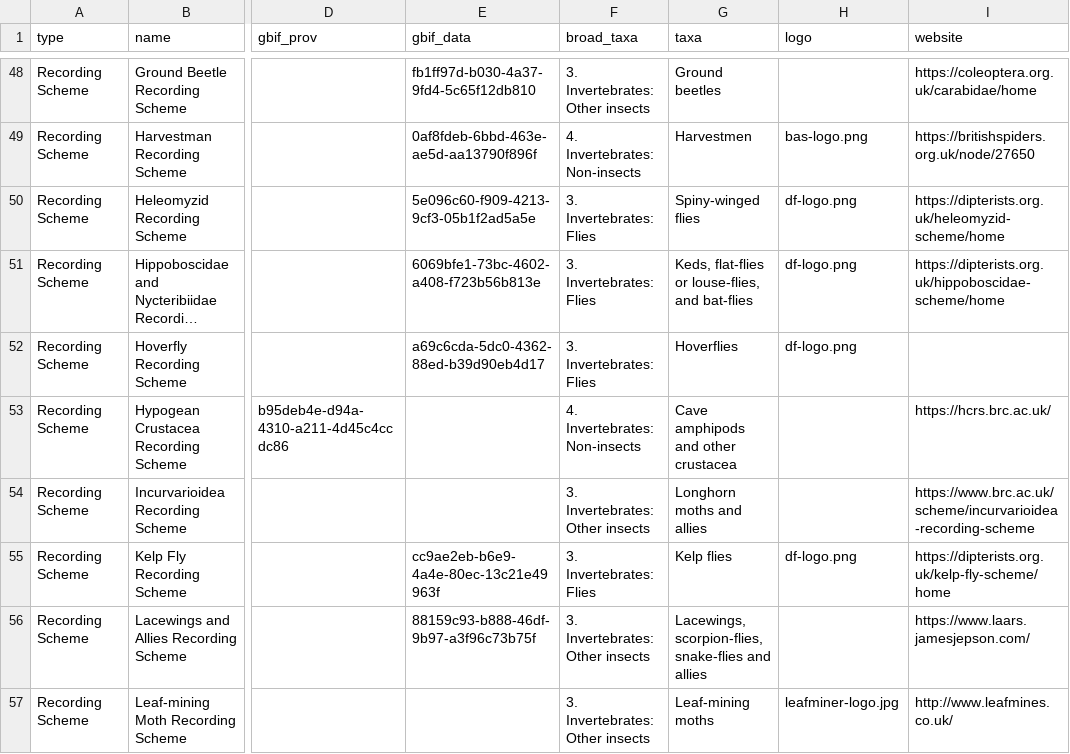
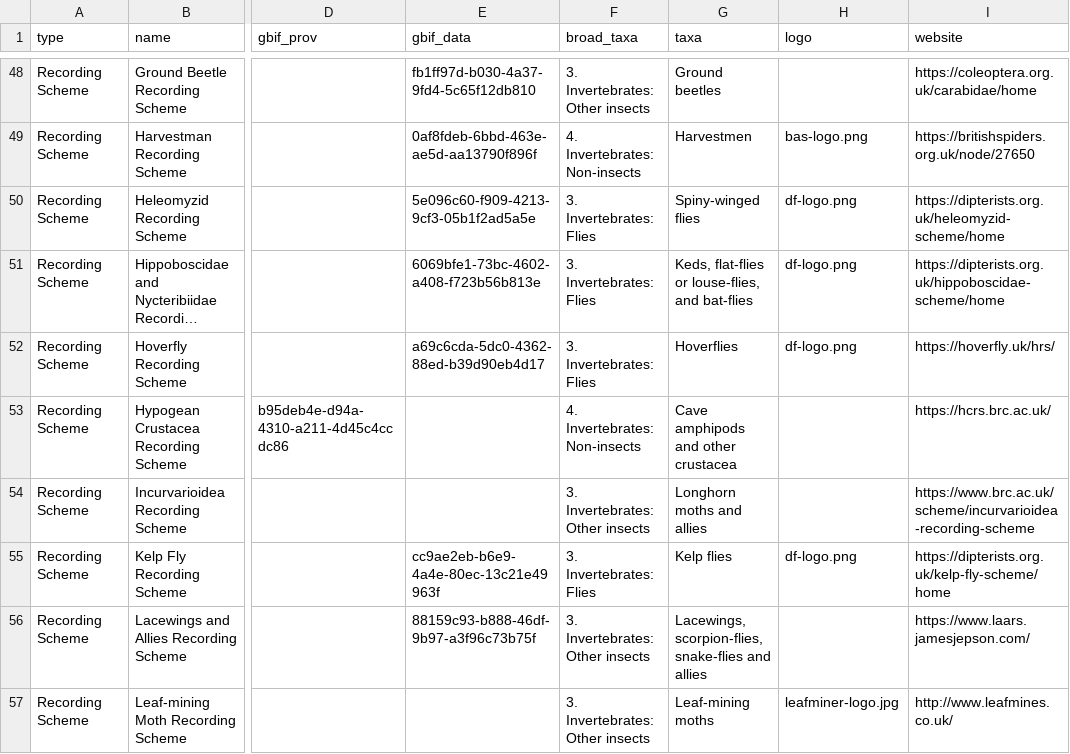
Before and after one commit to gbif/hp-biological-records-centre, a CSV file: _data/schemes.csv, drawn as a sheet; only a part is shown, gaps mark what is left out; long unchanged cells end in …; the diff names each change by its address in the sheet, - before the commit and + after, or states it on an @@ line.

Commit message:
adding hoverly recording scheme website url to schemes.csv file

```diff
--- a/_data/schemes.csv
+++ b/_data/schemes.csv
-I52 (website): (empty)
+I52 (website): https://hoverfly.uk/hrs/
```
Also changed, not shown: 1 other file.
